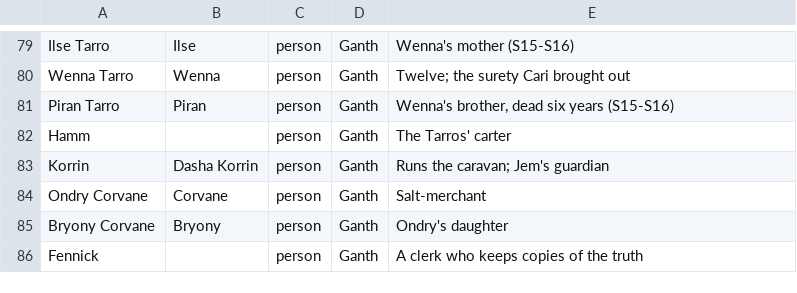
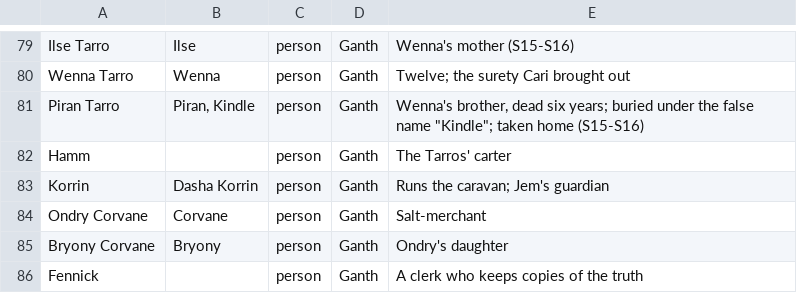
Before and after one commit to ydbxmhc/silentbardgames, a TSV file: testing/Caria/_index/names.tsv, drawn as a sheet; only a part is shown, gaps mark what is left out.

```diff
--- a/testing/Caria/_index/names.tsv
+++ b/testing/Caria/_index/names.tsv
@@ -80,3 +80,3 @@ Ilse Tarro	Ilse	person	Ganth	Wenna's mother (S15-S16)
 Wenna Tarro	Wenna	person	Ganth	Twelve; the surety Cari brought out
-Piran Tarro	Piran	person	Ganth	Wenna's brother, dead six years (S15-S16)
+Piran Tarro	Piran, Kindle	person	Ganth	Wenna's brother, dead six years; buried under the false name "Kindle"; taken home (S15-S16)
 Hamm		person	Ganth	The Tarros' carter
```
Also changed, not shown: 6 other files.
